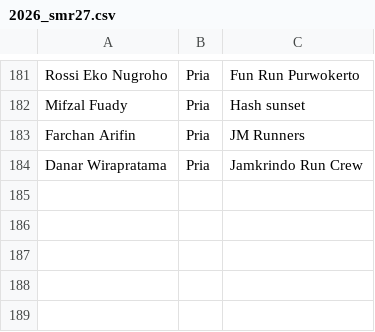
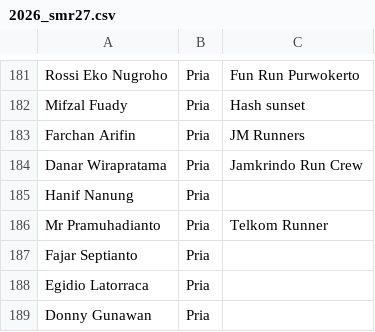
Before and after one commit to smgmountainrace/listpeserta, a CSV file: 2026_smr27.csv, drawn as a sheet; only a part is shown, gaps mark what is left out; the diff names each change by its address in the sheet, - before the commit and + after, or states it on an @@ line.

Commit message:
Update 2026_smr27.csv

```diff
--- a/2026_smr27.csv
+++ b/2026_smr27.csv
+row 185: Hanif Nanung | Pria
+row 186: Mr Pramuhadianto | Pria | Telkom Runner
+row 187: Fajar Septianto | Pria
+row 188: Egidio Latorraca | Pria
+row 189: Donny Gunawan | Pria
```
